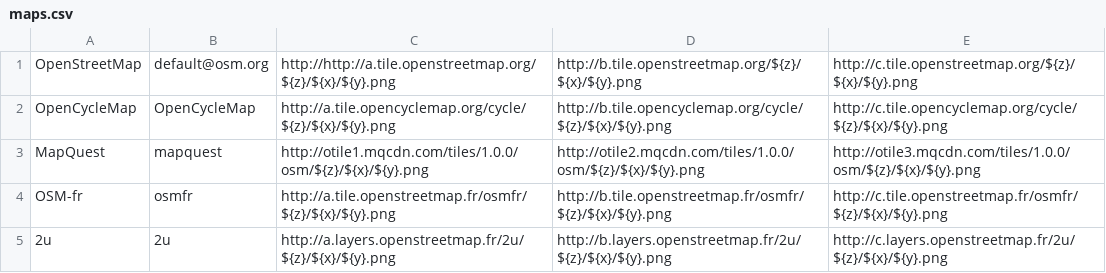
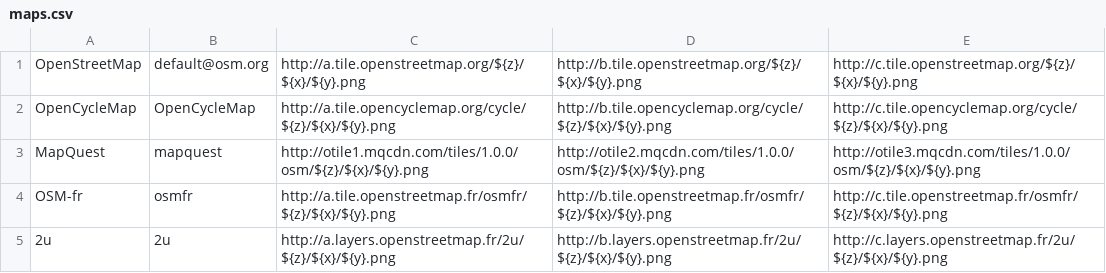
Before and after one commit to wp-plugins/event-post, a CSV file: maps.csv, drawn as a sheet.

Commit message:
OSM map link error
git-svn-id: https://plugins.svn.wordpress.org/event-post/trunk@767509 b8457f37-d9ea-0310-8a92-e5e31aec5664

```diff
--- a/maps.csv
+++ b/maps.csv
@@ -1,2 +1,2 @@
-OpenStreetMap;default@osm.org;http://http://a.tile.openstreetmap.org/${z}/${x}/${y}.png;http://b.tile.openstreetmap.org/${z}/${x}/${y}.png;http://c.tile.openstreetmap.org/${z}/${x}/${y}.png;
+OpenStreetMap;default@osm.org;http://a.tile.openstreetmap.org/${z}/${x}/${y}.png;http://b.tile.openstreetmap.org/${z}/${x}/${y}.png;http://c.tile.openstreetmap.org/${z}/${x}/${y}.png;
 OpenCycleMap;OpenCycleMap;http://a.tile.opencyclemap.org/cycle/${z}/${x}/${y}.png;http://b.tile.opencyclemap.org/cycle/${z}/${x}/${y}.png;http://c.tile.opencyclemap.org/cycle/${z}/${x}/${y}.png;
```
Also changed, not shown: 2 other files.
